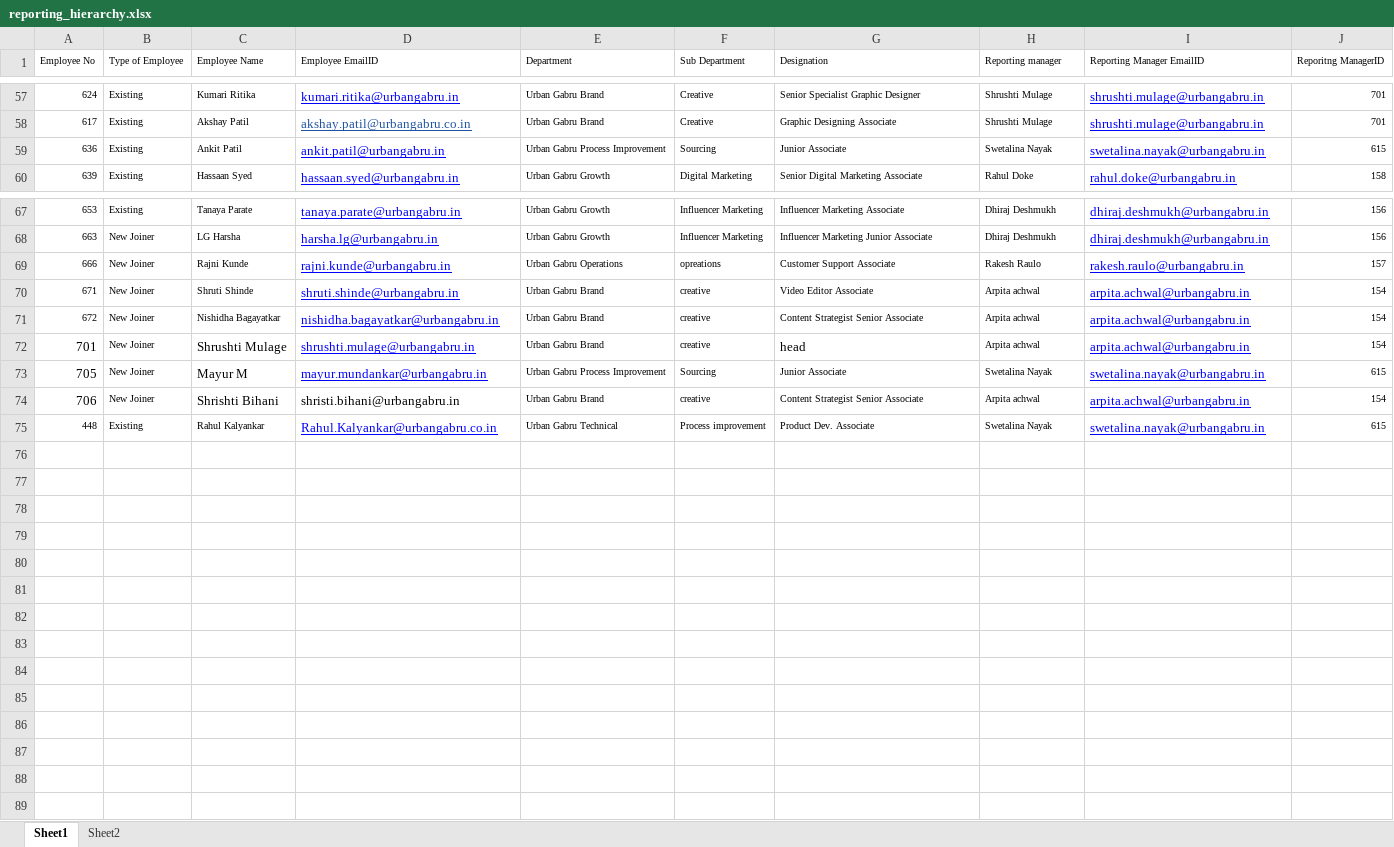
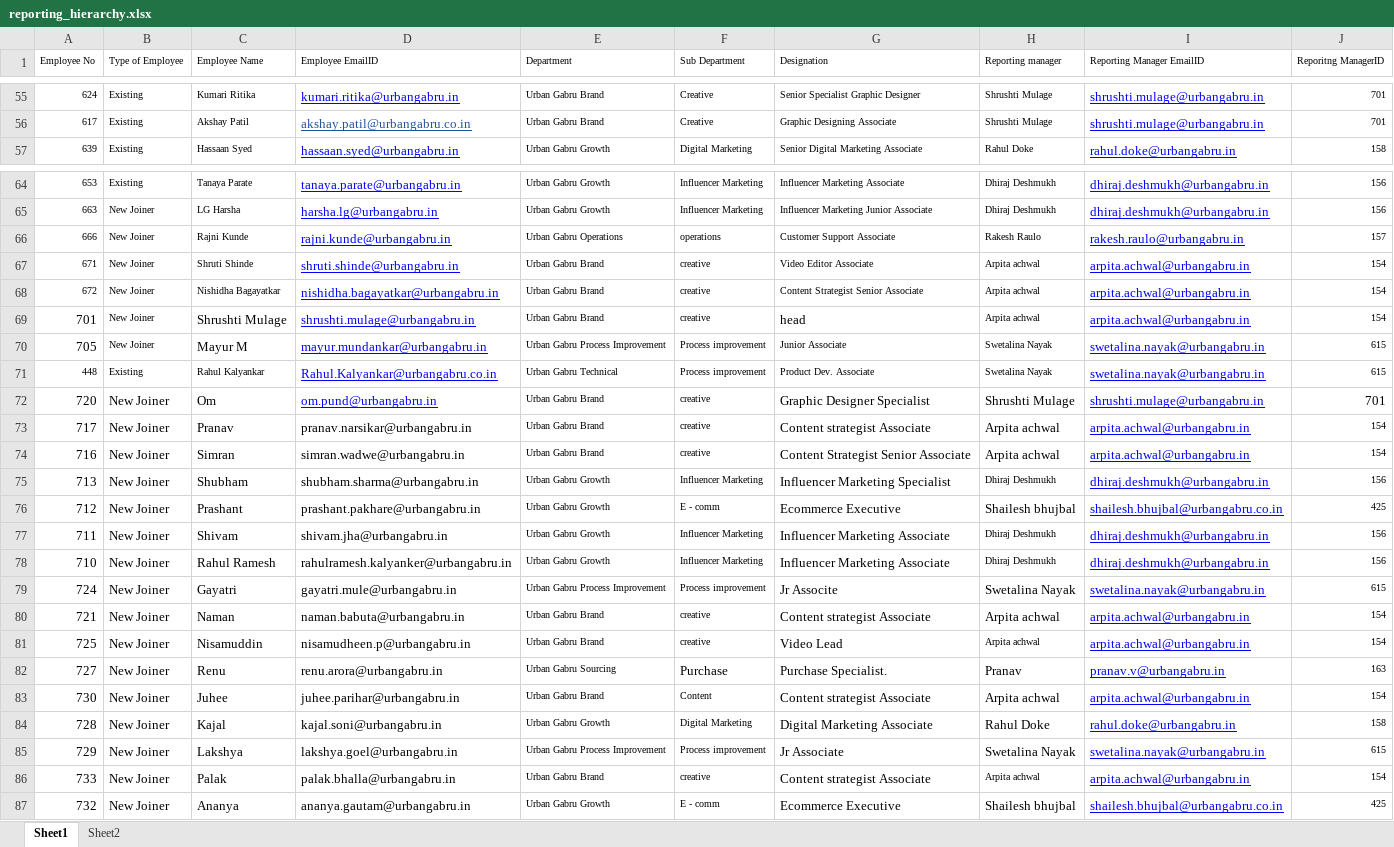
Before and after one commit to swetalina15/Microsoft-KPI-Dashboard, an Excel workbook: reporting_hierarchy.xlsx, sheet Sheet1, drawn as a sheet; only a part is shown, gaps mark what is left out; values as stored, in another font and other column widths than the file's, no borders; removed rows and columns are numbered as before the commit, all else as after; the diff covers the shown part only; the diff names each change by its address in the sheet, - before the commit and + after, or states it on an @@ line.

Commit message:
change in hierarchy

```diff
--- a/reporting_hierarchy.xlsx (sheet Sheet1)
+++ b/reporting_hierarchy.xlsx (sheet Sheet1)
-row 59: 636 | Existing | Ankit Patil | ankit.patil@urbangabru.in | Urban Gabru Process Improvement | Sourcing | Junior Associate | Swetalina Nayak | swetalina.nayak@urbangabru.in | 615
-F66 (Sub Department): opreations
+F66 (Sub Department): operations
-F70 (Sub Department): Sourcing
+F70 (Sub Department): Process improvement
-row 74: 706 | New Joiner | Shrishti Bihani | shristi.bihani@urbangabru.in | Urban Gabru Brand | creative | Content Strategist Senior Associate | Arpita achwal | arpita.achwal@urbangabru.in | 154
+row 72: 720 | New Joiner | Om | om.pund@urbangabru.in | Urban Gabru Brand | creative | Graphic Designer Specialist | Shrushti Mulage | shrushti.mulage@urbangabru.in | 701
+row 73: 717 | New Joiner | Pranav | pranav.narsikar@urbangabru.in | Urban Gabru Brand | creative | Content strategist Associate | Arpita achwal | arpita.achwal@urbangabru.in | 154
+row 74: 716 | New Joiner | Simran | simran.wadwe@urbangabru.in | Urban Gabru Brand | creative | Content Strategist Senior Associate | Arpita achwal | arpita.achwal@urbangabru.in | 154
+row 75: 713 | New Joiner | Shubham | shubham.sharma@urbangabru.in | Urban Gabru Growth | Influencer Marketing | Influencer Marketing Specialist | Dhiraj Deshmukh | dhiraj.deshmukh@urbangabru.in | 156
+row 76: 712 | New Joiner | Prashant | prashant.pakhare@urbangabru.in | Urban Gabru Growth | E - comm | Ecommerce Executive | Shailesh bhujbal | shailesh.bhujbal@urbangabru.co.in | 425
+row 77: 711 | New Joiner | Shivam | shivam.jha@urbangabru.in | Urban Gabru Growth | Influencer Marketing | Influencer Marketing Associate | Dhiraj Deshmukh | dhiraj.deshmukh@urbangabru.in | 156
+row 78: 710 | New Joiner | Rahul Ramesh | rahulramesh.kalyanker@urbangabru.in | Urban Gabru Growth | Influencer Marketing | Influencer Marketing Associate | Dhiraj Deshmukh | dhiraj.deshmukh@urbangabru.in | 156
+row 79: 724 | New Joiner | Gayatri | gayatri.mule@urbangabru.in | Urban Gabru Process Improvement | Process improvement | Jr Associte | Swetalina Nayak | swetalina.nayak@urbangabru.in | 615
+row 80: 721 | New Joiner | Naman | naman.babuta@urbangabru.in | Urban Gabru Brand | creative | Content strategist Associate | Arpita achwal | arpita.achwal@urbangabru.in | 154
+row 81: 725 | New Joiner | Nisamuddin | nisamudheen.p@urbangabru.in | Urban Gabru Brand | creative | Video Lead | Arpita achwal | arpita.achwal@urbangabru.in | 154
+row 82: 727 | New Joiner | Renu | renu.arora@urbangabru.in | Urban Gabru Sourcing | Purchase | Purchase Specialist. | Pranav | pranav.v@urbangabru.in | 163
+row 83: 730 | New Joiner | Juhee | juhee.parihar@urbangabru.in | Urban Gabru Brand | Content | Content strategist Associate | Arpita achwal | arpita.achwal@urbangabru.in | 154
+row 84: 728 | New Joiner | Kajal | kajal.soni@urbangabru.in | Urban Gabru Growth | Digital Marketing | Digital Marketing Associate | Rahul Doke | rahul.doke@urbangabru.in | 158
+row 85: 729 | New Joiner | Lakshya | lakshya.goel@urbangabru.in | Urban Gabru Process Improvement | Process improvement | Jr Associate | Swetalina Nayak | swetalina.nayak@urbangabru.in | 615
+row 86: 733 | New Joiner | Palak | palak.bhalla@urbangabru.in | Urban Gabru Brand | creative | Content strategist Associate | Arpita achwal | arpita.achwal@urbangabru.in | 154
+row 87: 732 | New Joiner | Ananya | ananya.gautam@urbangabru.in | Urban Gabru Growth | E - comm | Ecommerce Executive | Shailesh bhujbal | shailesh.bhujbal@urbangabru.co.in | 425
```
Also changed, not shown: 2 removed rows and 11 edited cells elsewhere in this sheet.
